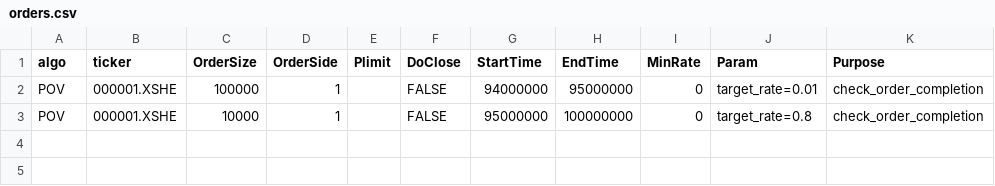
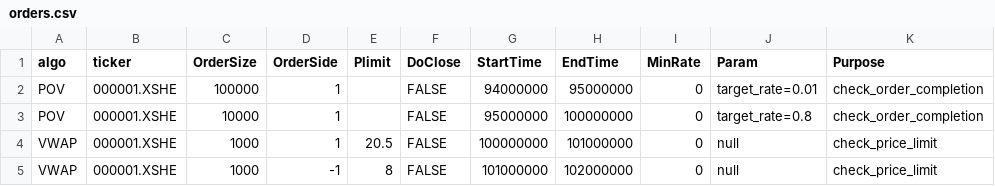
Before and after one commit to xsun28/sinoalgo_simTests, a CSV file: resources/orders.csv, drawn as a sheet; the diff names each change by its address in the sheet, - before the commit and + after, or states it on an @@ line.

Commit message:
add price limit tests

```diff
--- a/resources/orders.csv
+++ b/resources/orders.csv
+row 4: VWAP | 000001.XSHE | 1000 | 1 | 20.5 | FALSE | 100000000 | 101000000 | 0 | null | check_price_limit
+row 5: VWAP | 000001.XSHE | 1000 | -1 | 8 | FALSE | 101000000 | 102000000 | 0 | null | check_price_limit
```
Also changed, not shown: 6 other files.
